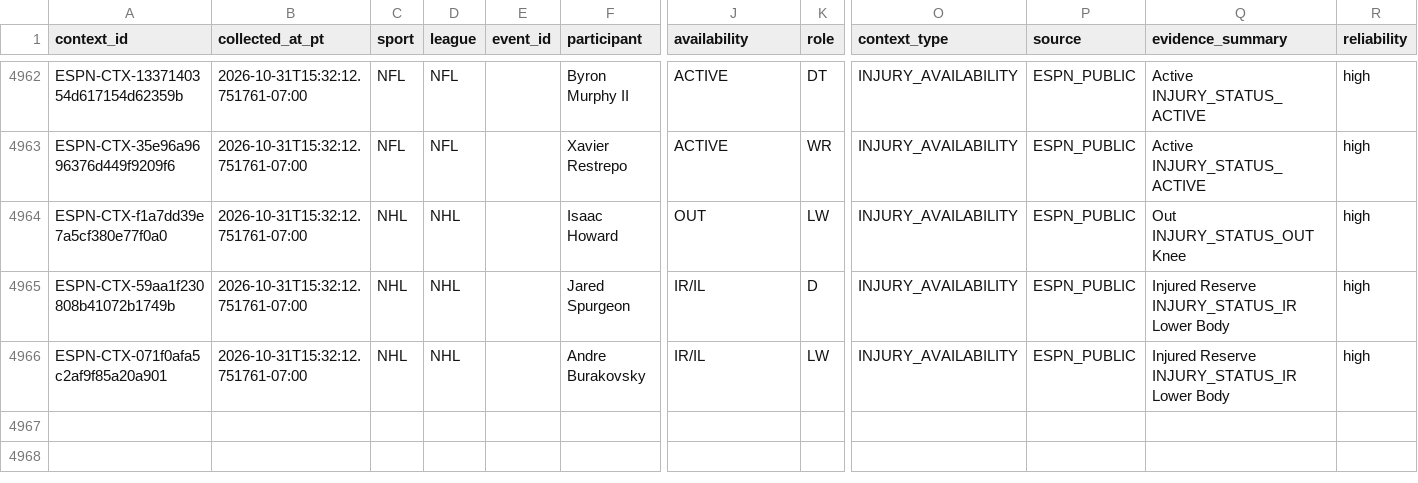
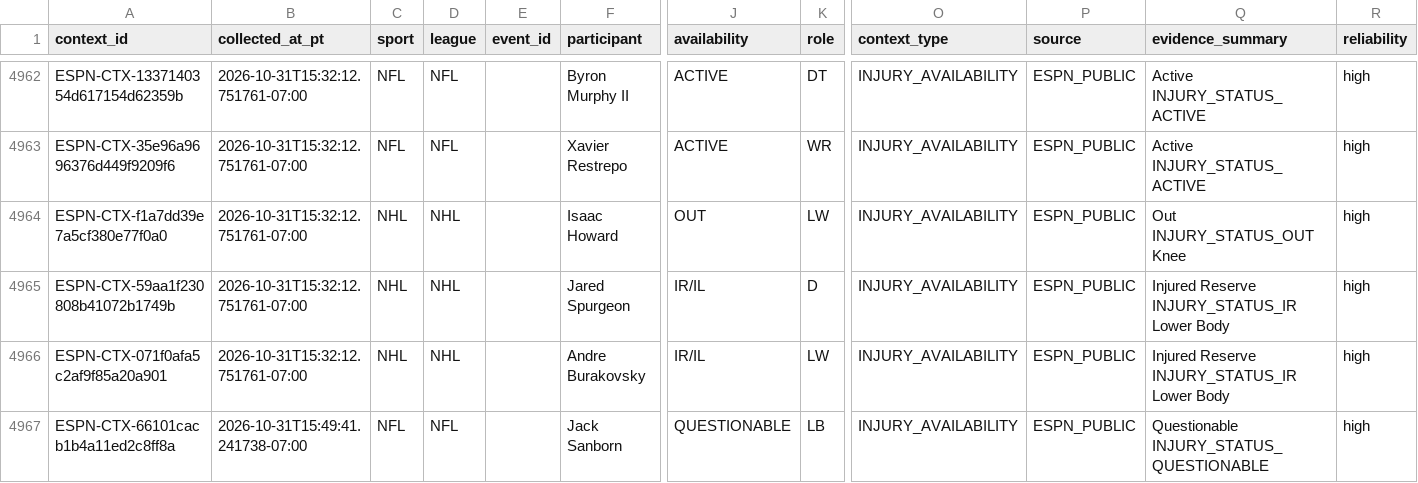
Before and after one commit to JordonNes/JordonNes.github.io, a CSV file: data/espn_context.csv, drawn as a sheet; only a part is shown, gaps mark what is left out; rows hold the shown columns only; the diff names each change by its address in the sheet, - before the commit and + after, or states it on an @@ line.

```diff
--- a/data/espn_context.csv
+++ b/data/espn_context.csv
+row 4967: ESPN-CTX-66101cacb1b4a11ed2c8ff8a | 2026-10-31T15:49:41.241738-07:00 | NFL | NFL |  | Jack Sanborn | QUESTIONABLE | LB | INJURY_AVAILABILITY | ESPN_PUBLIC | Questionable INJURY_STATUS_QUESTIONABLE | high
```
Also changed, not shown: 38 other files.
